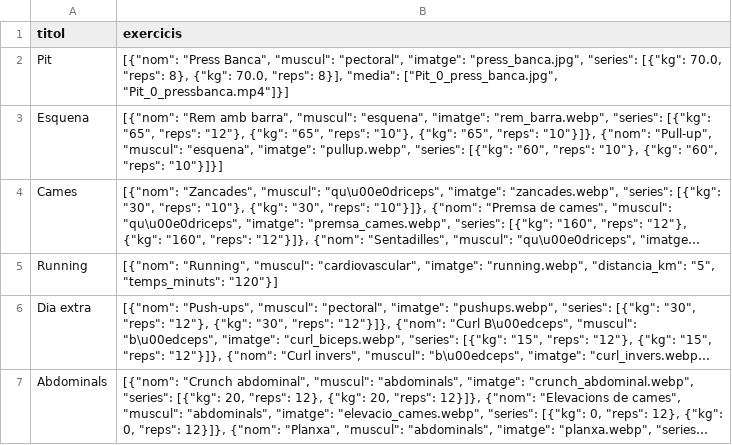
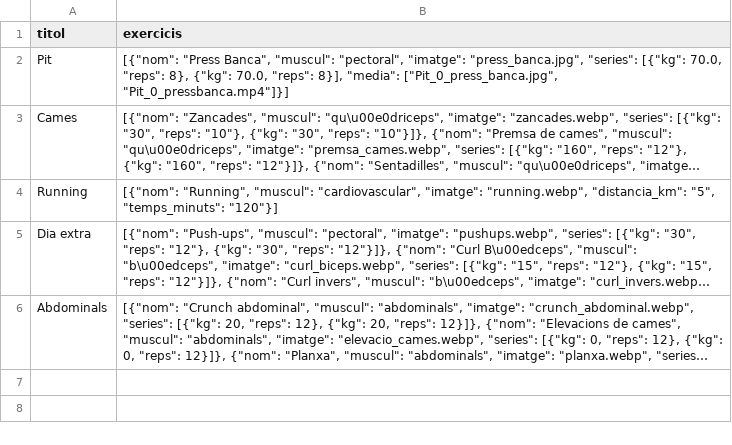
Before and after one commit to IkerVericat/FitnessCode, a CSV file: src/data/rutines.csv, drawn as a sheet; long unchanged cells end in …; the diff names each change by its address in the sheet, - before the commit and + after, or states it on an @@ line.

```diff
--- a/src/data/rutines.csv
+++ b/src/data/rutines.csv
-row 3: Esquena | [{"nom": "Rem amb barra", "muscul": "esquena", "imatge": "rem_barra.webp", "series": [{"kg": "65", "reps": "12"}, {"kg": "65", "reps": "10"}, {"kg": "65", "reps": "10"}]}, {"nom": "Pull-up", "muscul": "esquena", "imatge": "pullup.webp", "series": [{"kg": "60", "reps": "10"}, {"kg": "60", "reps": "10"}]}]
```
Also changed, not shown: 2 other files.
